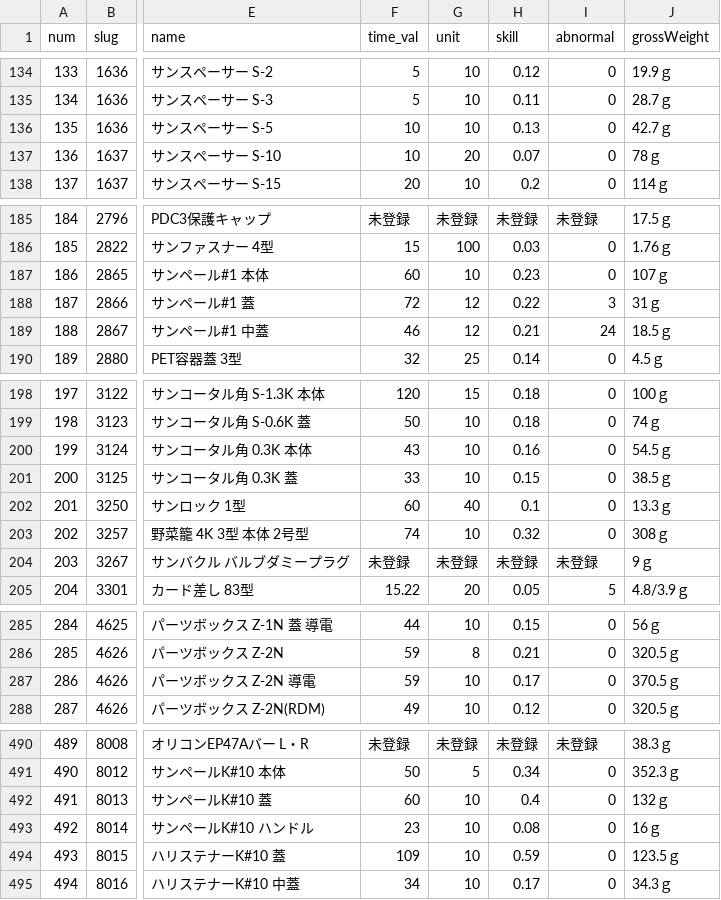
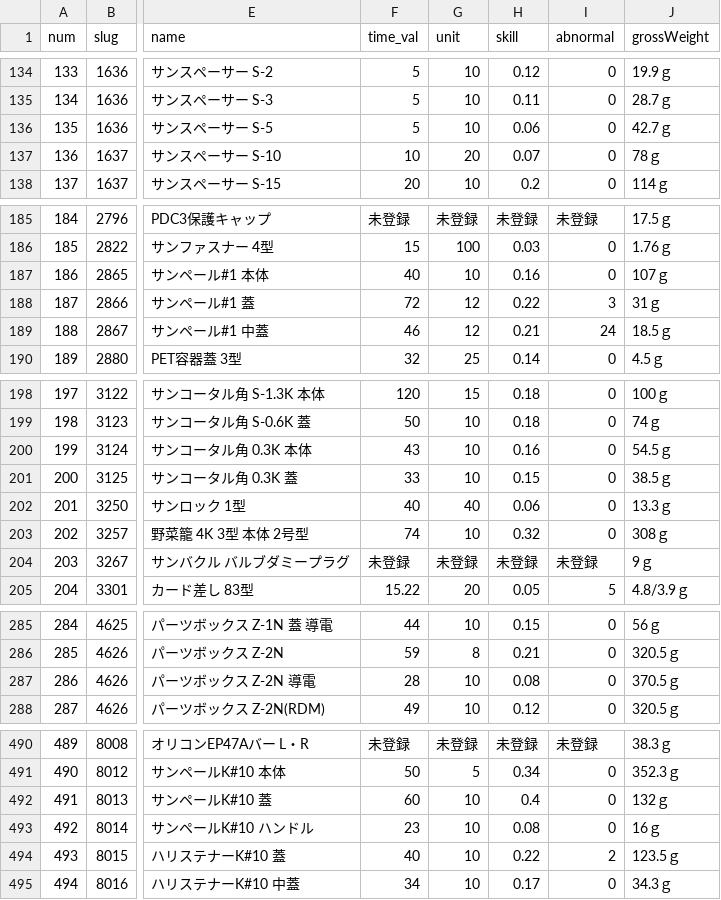
Before and after one commit to enchantnora/api, a CSV file: csv/data.csv, drawn as a sheet; only a part is shown, gaps mark what is left out; the diff covers the shown part only; the diff names each change by its address in the sheet, - before the commit and + after, or states it on an @@ line.

```diff
--- a/csv/data.csv
+++ b/csv/data.csv
-F136 (time_val): 10
+F136 (time_val): 5
-H136 (skill): 0.13
+H136 (skill): 0.06
-F187 (time_val): 60
+F187 (time_val): 40
-H187 (skill): 0.23
+H187 (skill): 0.16
-F202 (time_val): 60
+F202 (time_val): 40
-H202 (skill): 0.1
+H202 (skill): 0.06
-F287 (time_val): 59
+F287 (time_val): 28
-H287 (skill): 0.17
+H287 (skill): 0.08
-F494 (time_val): 109
+F494 (time_val): 40
-H494 (skill): 0.59
+H494 (skill): 0.22
-I494 (abnormal): 0
+I494 (abnormal): 2
```
Also changed, not shown: 41 edited cells elsewhere in this file, csv/memo.csv, csv/user_uuid.csv, 12 other files.
